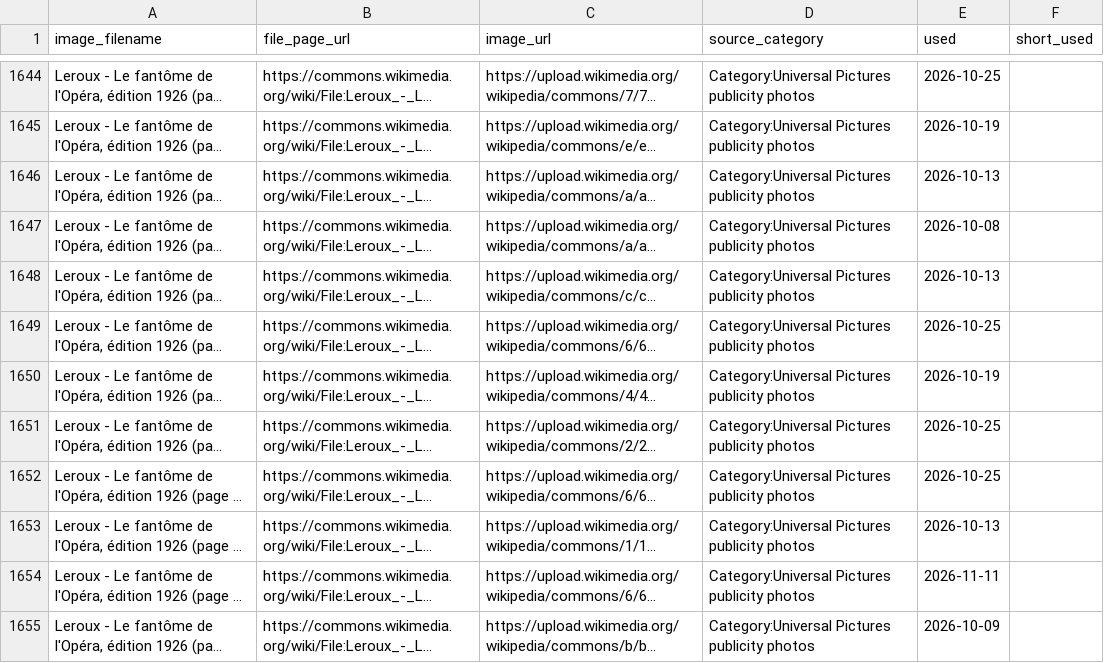
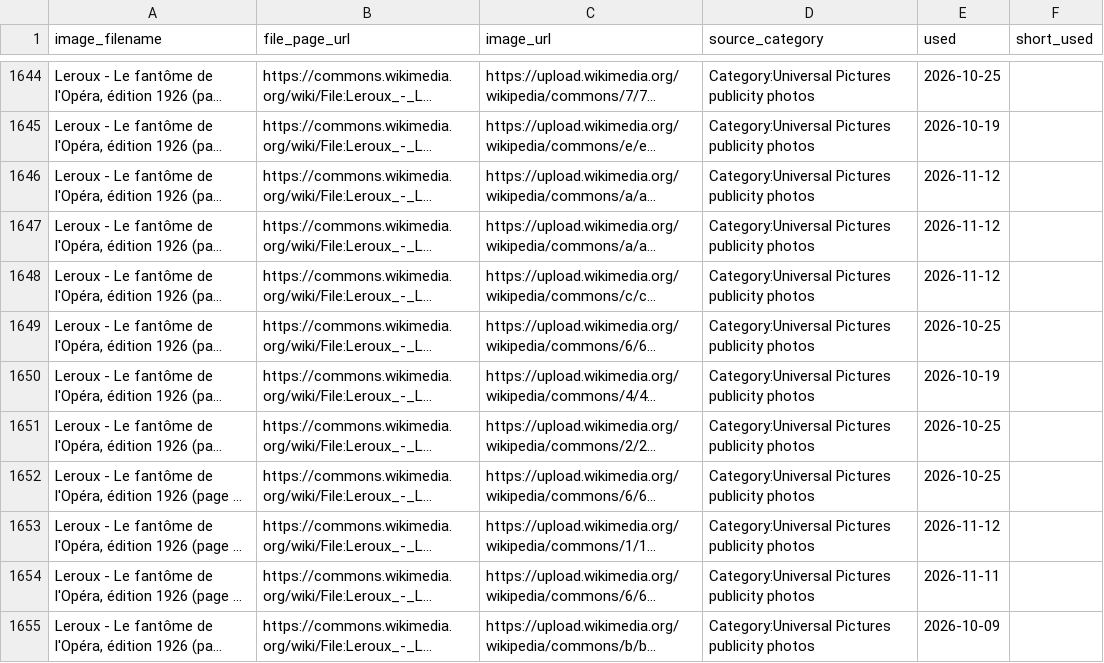
Before and after one commit to hashiraarchives/photo-reels, a CSV file: seed_data/goldmine_links.csv, drawn as a sheet; only a part is shown, gaps mark what is left out; long unchanged cells end in …; the diff covers the shown part only; the diff names each change by its address in the sheet, - before the commit and + after, or states it on an @@ line.

```diff
--- a/seed_data/goldmine_links.csv
+++ b/seed_data/goldmine_links.csv
-E1646 (used): 2026-10-13
+E1646 (used): 2026-11-12
-E1647 (used): 2026-10-08
+E1647 (used): 2026-11-12
-E1648 (used): 2026-10-13
+E1648 (used): 2026-11-12
-E1653 (used): 2026-10-13
+E1653 (used): 2026-11-12
```
Also changed, not shown: 56 edited cells elsewhere in this file, seed_data/goldmine3_links.csv, 9 other files.
